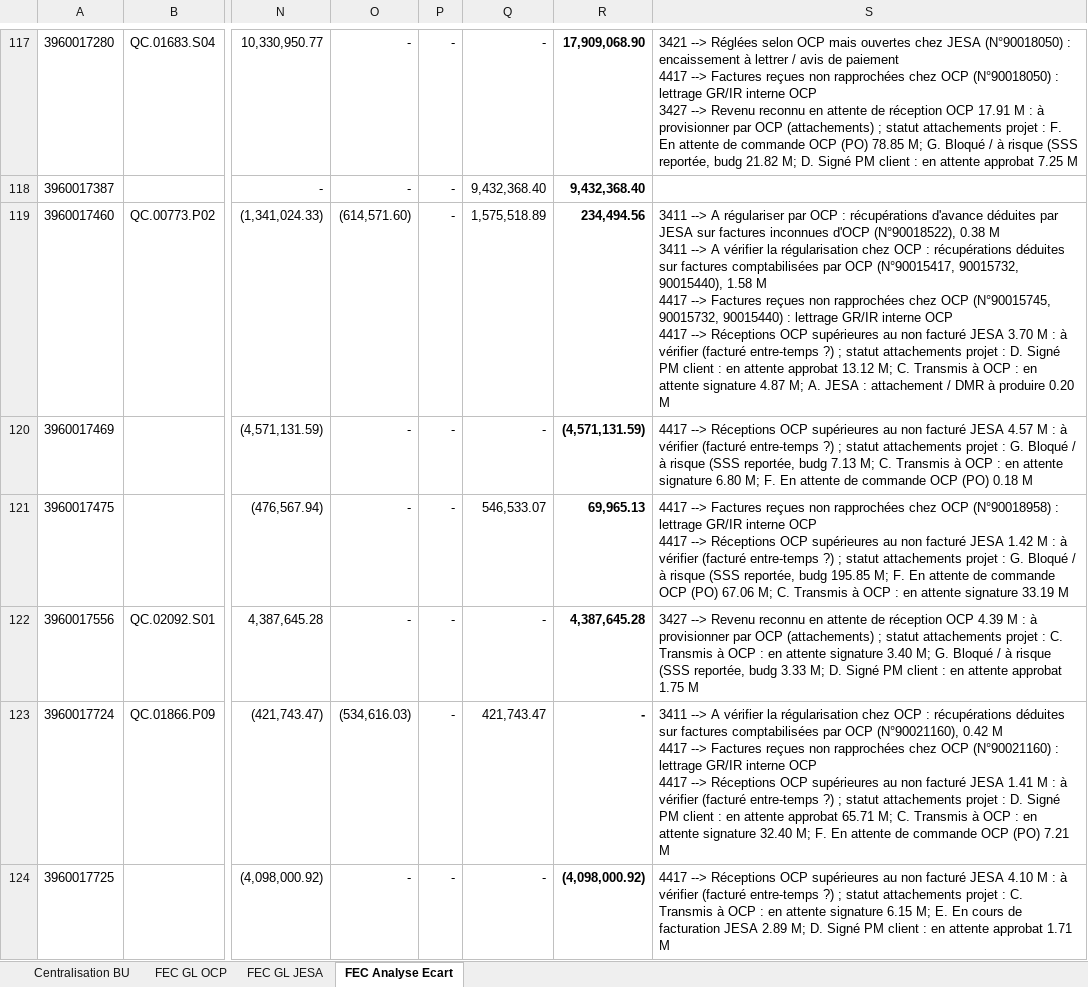
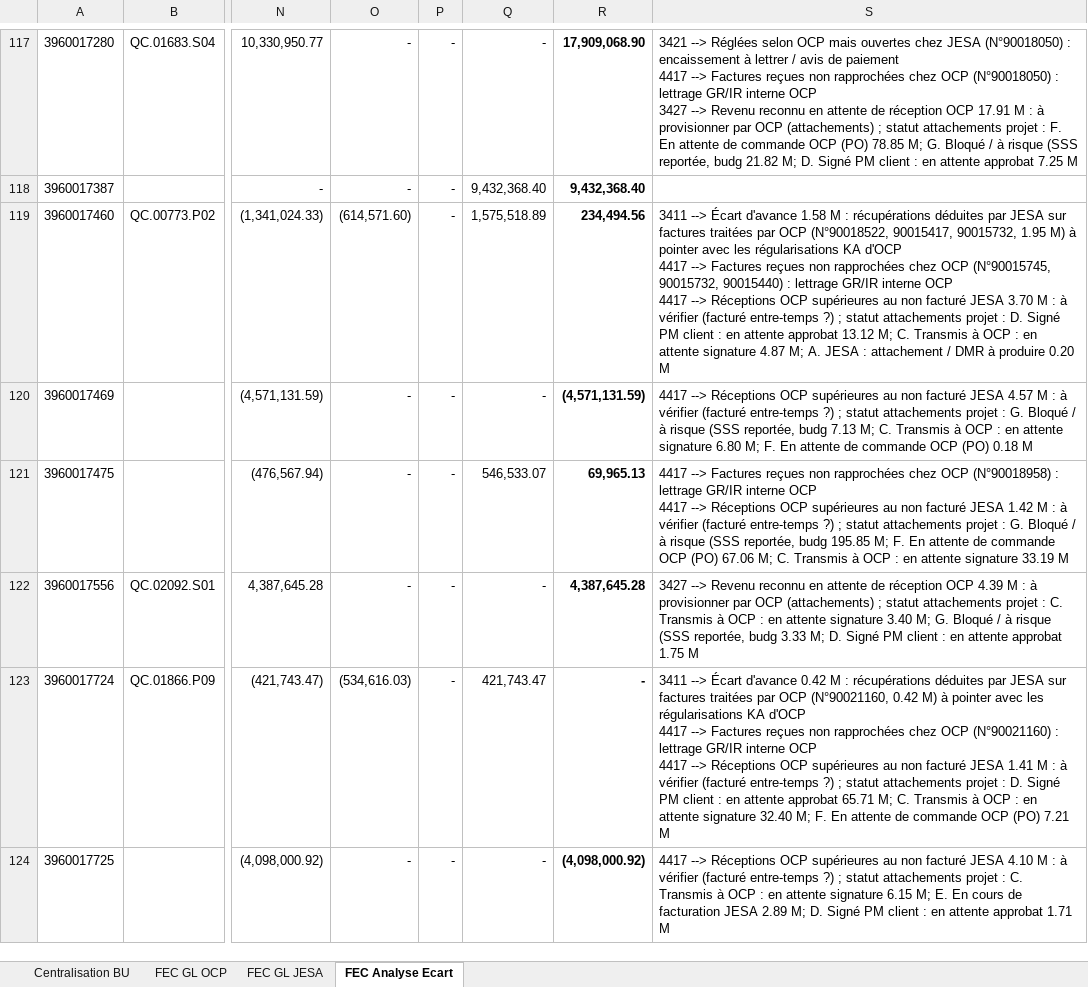
Before and after one commit to cherkaouihassan-art/Skills-Repo, an Excel workbook: OCP_SA_reconciliation_Sep2026/FR/Analyse_Ecart_FEC.xlsx, sheet FEC Analyse Ecart, drawn as a sheet; only a part is shown, gaps mark what is left out; values as stored, in another font and other column widths than the file's, no borders; ↵ is a line break in a cell; the diff covers the shown part only; the diff names each change by its address in the sheet, - before the commit and + after, or states it on an @@ line.

```diff
--- a/OCP_SA_reconciliation_Sep2026/FR/Analyse_Ecart_FEC.xlsx (sheet FEC Analyse Ecart)
+++ b/OCP_SA_reconciliation_Sep2026/FR/Analyse_Ecart_FEC.xlsx (sheet FEC Analyse Ecart)
-S119: 3411 --> A régulariser par OCP : récupérations d'avance déduites par JESA sur factures inconnues d'OCP (N°90018522), 0.38 M ↵ 3411 --> A vérifier la régularisation chez OCP : récupérations déduites sur factures comptabilisées par OCP (N°90015417, 90015732, 90015440), 1.58 M ↵ 4417 -->…
+S119: 3411 --> Écart d'avance 1.58 M : récupérations déduites par JESA sur factures traitées par OCP (N°90018522, 90015417, 90015732, 1.95 M) à pointer avec les régularisations KA d'OCP ↵ 4417 -->…
-S123: 3411 --> A vérifier la régularisation chez OCP : récupérations déduites sur factures comptabilisées par OCP (N°90021160), 0.42 M ↵ 4417 -->…
+S123: 3411 --> Écart d'avance 0.42 M : récupérations déduites par JESA sur factures traitées par OCP (N°90021160, 0.42 M) à pointer avec les régularisations KA d'OCP ↵ 4417 -->…
```
Also changed, not shown: 44 edited cells elsewhere in this sheet, sheet FEC GL JESA, OCP_SA_reconciliation_Sep2026/FR/Actions_correctives_par_BU_30-09-2026.xlsx, OCP_SA_reconciliation_Sep2026/FR/Analyse_Ecart_GMM.xlsx, 18 other files.
